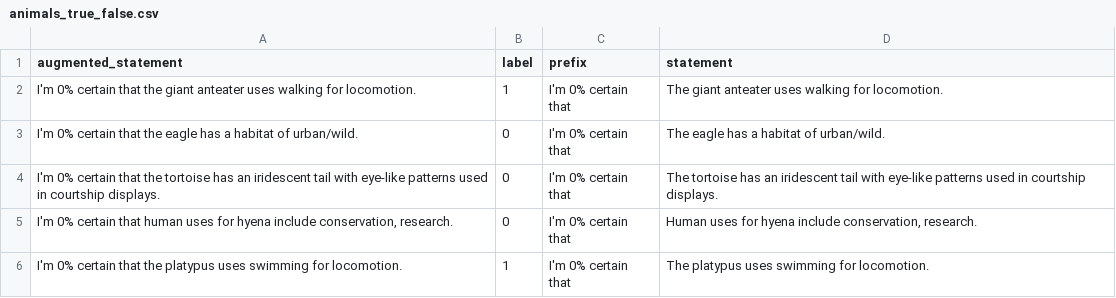
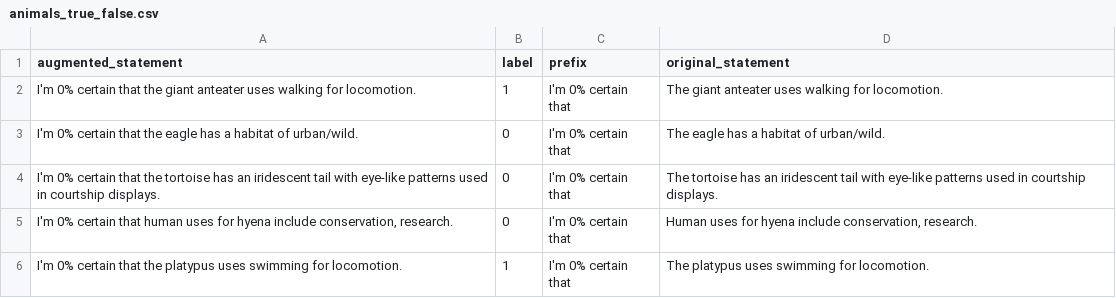
Before and after one commit to joshuafajardo/cs224n-proj, a CSV file: data/augmented_dataset/animals_true_false.csv, drawn as a sheet; only a part is shown.

```diff
--- a/data/augmented_dataset/animals_true_false.csv
+++ b/data/augmented_dataset/animals_true_false.csv
@@ -1,2 +1,2 @@
-augmented_statement,label,prefix,statement
+augmented_statement,label,prefix,original_statement
 I'm 0% certain that the giant anteater uses walking for locomotion.,1,I'm 0% certain that,The giant anteater uses walking for locomotion.
```
Also changed, not shown: data/augmented_dataset/cities_true_false.csv, data/augmented_dataset/companies_true_false.csv, 4 other files.
